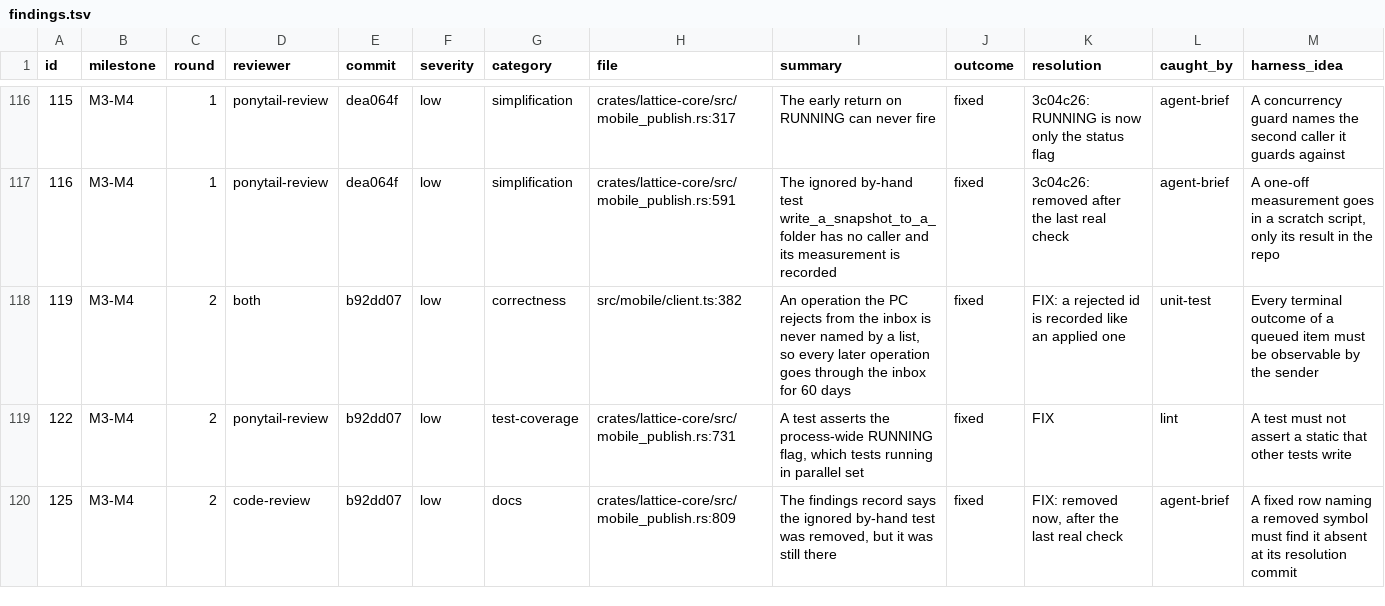
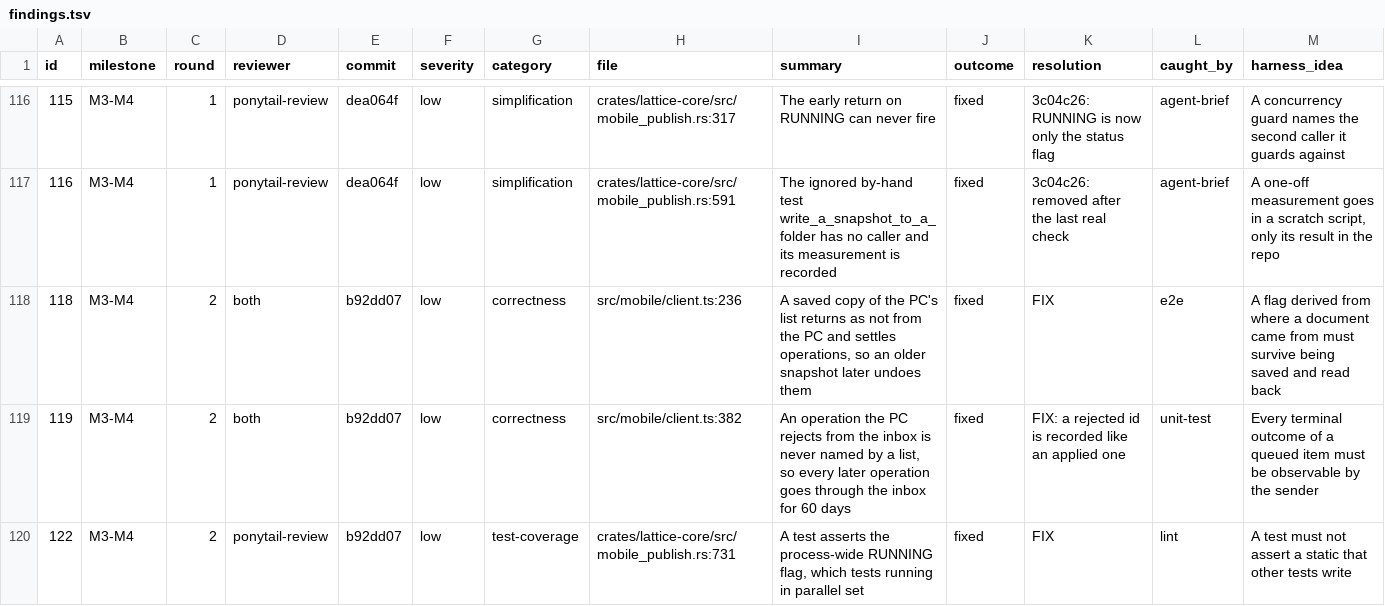
Before and after one commit to Maru32768/lattice, a TSV file: docs/review-2026-11-mobile/findings.tsv, drawn as a sheet; only a part is shown, gaps mark what is left out; the shorter side is filled out with more unchanged rows; the diff names each change by its address in the sheet, - before the commit and + after, or states it on an @@ line.

```diff
--- a/docs/review-2026-11-mobile/findings.tsv
+++ b/docs/review-2026-11-mobile/findings.tsv
+row 118: 118 | M3-M4 | 2 | both | b92dd07 | low | correctness | src/mobile/client.ts:236 | A saved copy of the PC's list returns as not from the PC and settles operations, so an older snapshot later undoes them | fixed | FIX | e2e | A flag derived from where a document came from must survive being saved and read back
```
Also changed, not shown: 2 other files.
